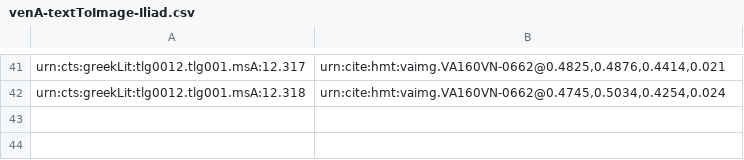
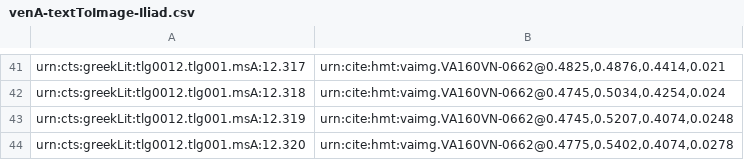
Before and after one commit to HMT-seminar-2014/hmt-12D, a CSV file: indices/venA-textToImage-Iliad.csv, drawn as a sheet; only a part is shown, gaps mark what is left out; the diff names each change by its address in the sheet, - before the commit and + after, or states it on an @@ line.

Commit message:
Update venA-textToImage-Iliad.csv

```diff
--- a/indices/venA-textToImage-Iliad.csv
+++ b/indices/venA-textToImage-Iliad.csv
+row 43: urn:cts:greekLit:tlg0012.tlg001.msA:12.319 | urn:cite:hmt:vaimg.VA160VN-0662@0.4745,0.5207,0.4074,0.0248
+row 44: urn:cts:greekLit:tlg0012.tlg001.msA:12.320 | urn:cite:hmt:vaimg.VA160VN-0662@0.4775,0.5402,0.4074,0.0278
```
